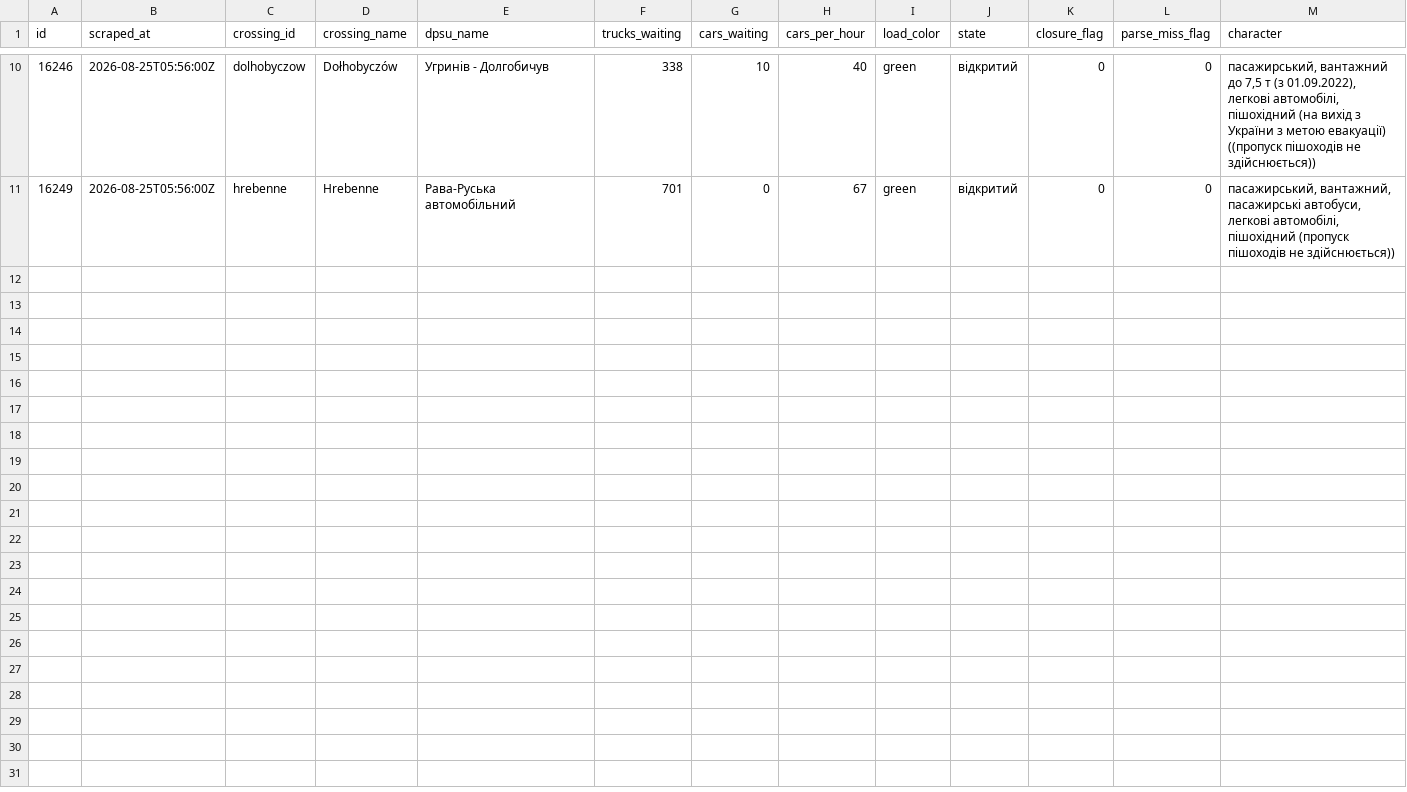
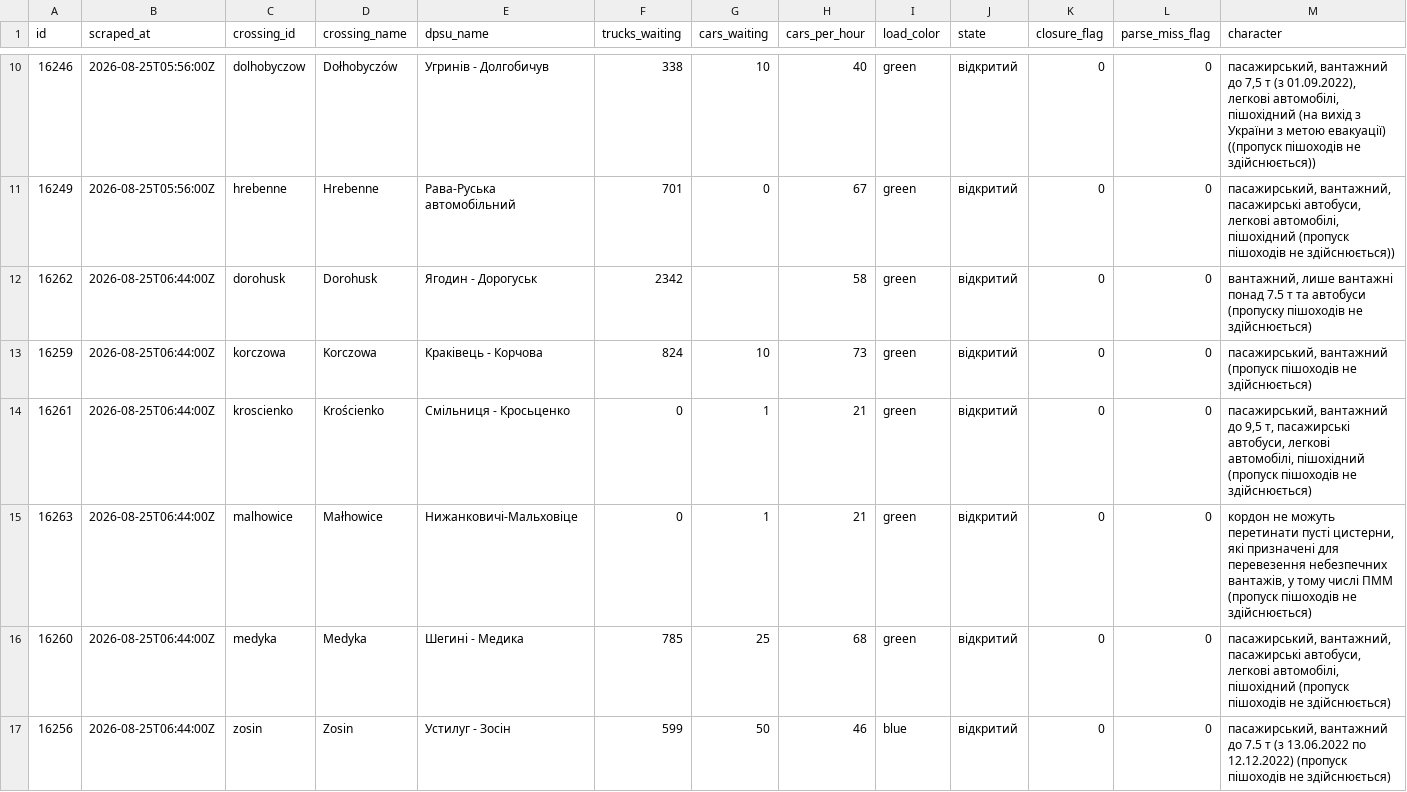
Before and after one commit to jabbathepole/border-queue-logger, a CSV file: data/dpsu_2026-08-25.csv, drawn as a sheet; only a part is shown, gaps mark what is left out; rows hold the shown columns only; the diff names each change by its address in the sheet, - before the commit and + after, or states it on an @@ line.

```diff
--- a/data/dpsu_2026-08-25.csv
+++ b/data/dpsu_2026-08-25.csv
+row 12: 16262 | 2026-08-25T06:44:00Z | dorohusk | Dorohusk | Ягодин - Дорогуськ | 2342 |  | 58 | green | відкритий | 0 | 0 | вантажний, лише вантажні понад 7.5 т та автобуси (пропуску пішоходів не здійснюється)
+row 13: 16259 | 2026-08-25T06:44:00Z | korczowa | Korczowa | Краківець - Корчова | 824 | 10 | 73 | green | відкритий | 0 | 0 | пасажирський, вантажний (пропуск пішоходів не здійснюється)
+row 14: 16261 | 2026-08-25T06:44:00Z | kroscienko | Krościenko | Смільниця - Кросьценко | 0 | 1 | 21 | green | відкритий | 0 | 0 | пасажирський, вантажний до 9,5 т, пасажирські автобуси, легкові автомобілі, пішохідний (пропуск пішоходів не здійснюється)
+row 15: 16263 | 2026-08-25T06:44:00Z | malhowice | Małhowice | Нижанковичі-Мальховіце | 0 | 1 | 21 | green | відкритий | 0 | 0 | кордон не можуть перетинати пусті цистерни, які призначені для перевезення небезпечних вантажів, у тому числі ПММ (пропуск пішоходів не здійснюється)
+row 16: 16260 | 2026-08-25T06:44:00Z | medyka | Medyka | Шегині - Медика | 785 | 25 | 68 | green | відкритий | 0 | 0 | пасажирський, вантажний, пасажирські автобуси, легкові автомобілі, пішохідний (пропуск пішоходів не здійснюється)
+row 17: 16256 | 2026-08-25T06:44:00Z | zosin | Zosin | Устилуг - Зосін | 599 | 50 | 46 | blue | відкритий | 0 | 0 | пасажирський, вантажний до 7.5 т (з 13.06.2022 по 12.12.2022) (пропуск пішоходів не здійснюється)
```
Also changed, not shown: 1 other file.
